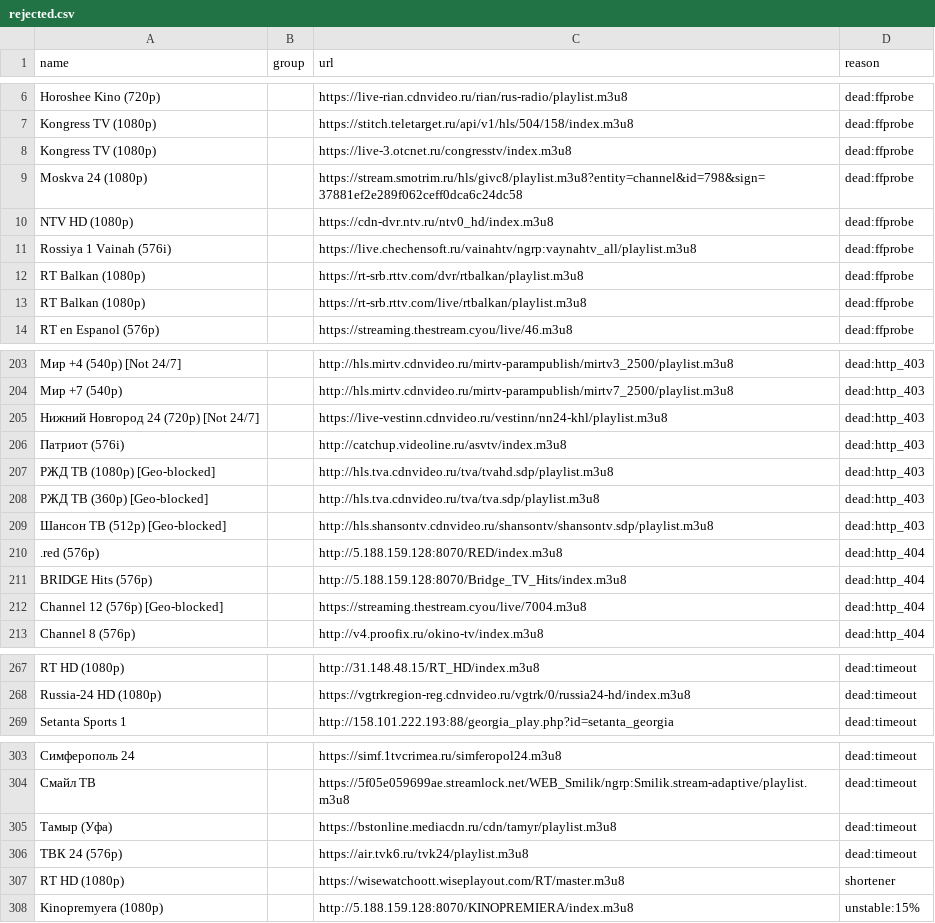
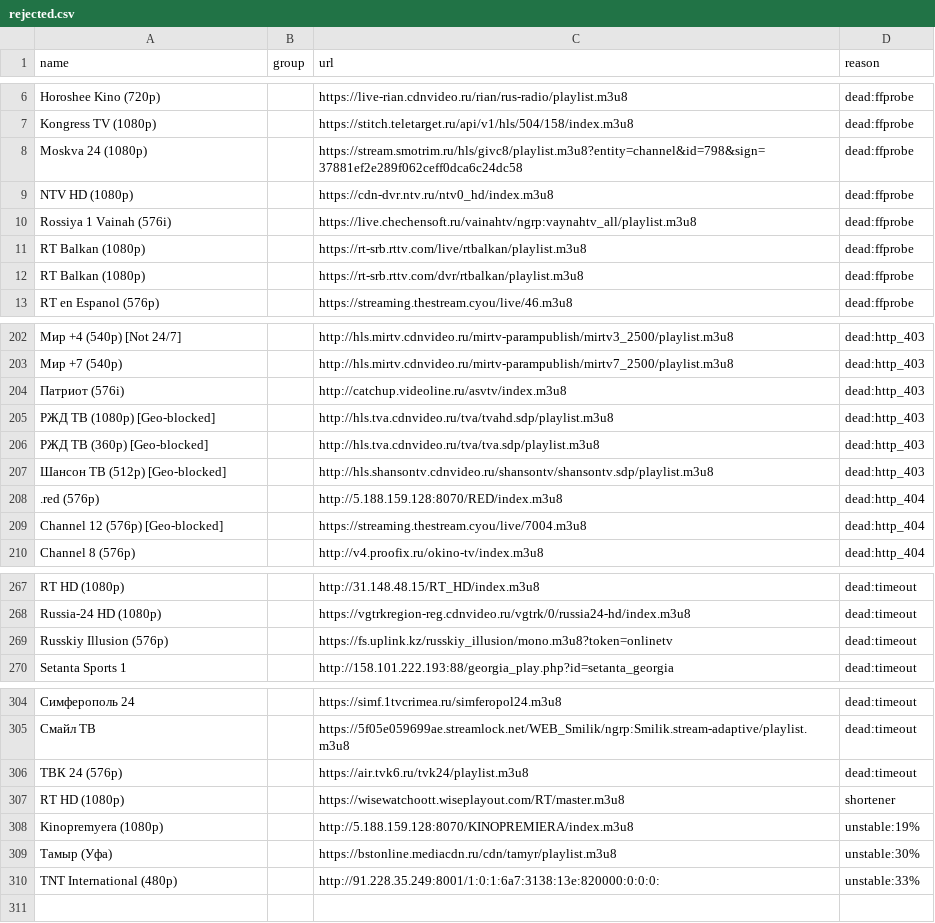
Before and after one commit to gvineon550-coder/8Z6evf3ezzM469, a CSV file: docs/rejected.csv, drawn as a sheet; only a part is shown, gaps mark what is left out; removed rows and columns are numbered as before the commit, all else as after; the diff covers the shown part only; the diff names each change by its address in the sheet, - before the commit and + after, or states it on an @@ line.

```diff
--- a/docs/rejected.csv
+++ b/docs/rejected.csv
-row 8: Kongress TV (1080p) |  | https://live-3.otcnet.ru/congresstv/index.m3u8 | dead:ffprobe
@@ row 13 moved to row 11: RT Balkan (1080p) @@
-row 205: Нижний Новгород 24 (720p) [Not 24/7] |  | https://live-vestinn.cdnvideo.ru/vestinn/nn24-khl/playlist.m3u8 | dead:http_403
-row 211: BRIDGE Hits (576p) |  | http://5.188.159.128:8070/Bridge_TV_Hits/index.m3u8 | dead:http_404
+row 269: Russkiy Illusion (576p) |  | https://fs.uplink.kz/russkiy_illusion/mono.m3u8?token=onlinetv | dead:timeout
-row 305: Тамыр (Уфа) |  | https://bstonline.mediacdn.ru/cdn/tamyr/playlist.m3u8 | dead:timeout
-D308 (reason): unstable:15%
+D308 (reason): unstable:19%
+row 309: Тамыр (Уфа) |  | https://bstonline.mediacdn.ru/cdn/tamyr/playlist.m3u8 | unstable:30%
+row 310: TNT International (480p) |  | http://91.228.35.249:8001/1:0:1:6a7:3138:13e:820000:0:0:0: | unstable:33%
```
Also changed, not shown: 8 added rows and 5 removed rows elsewhere in this file, docs/channels.csv, 15 other files.
